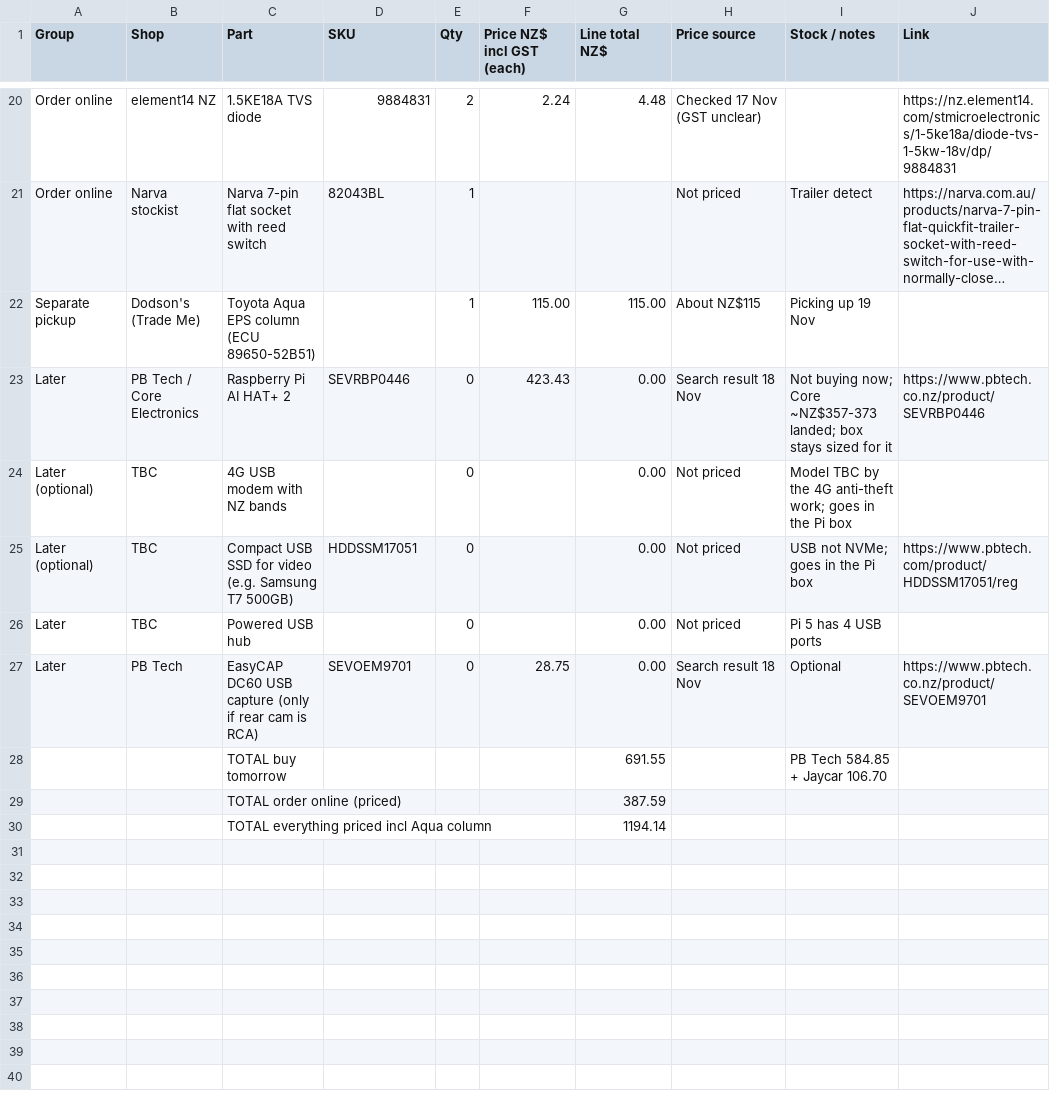
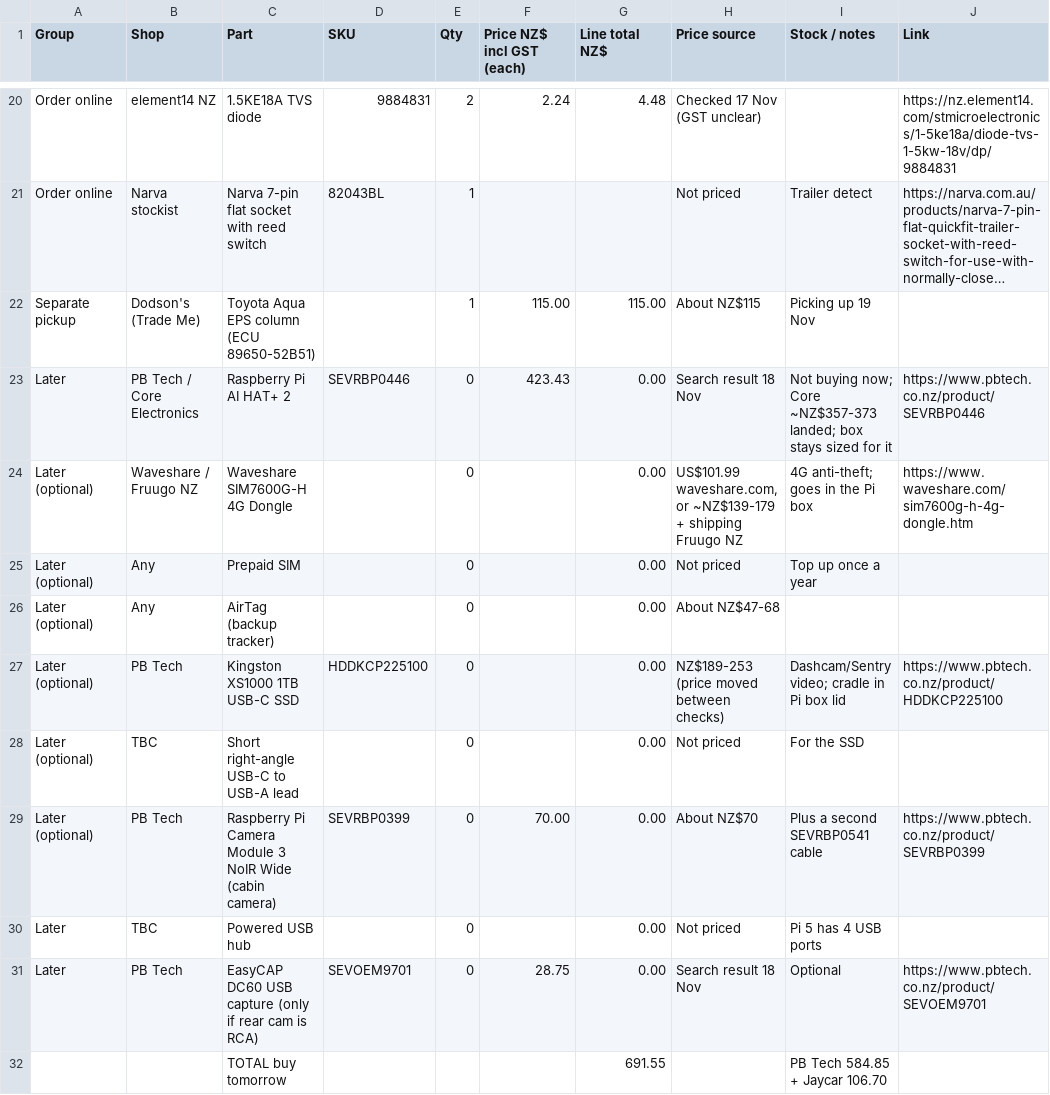
Before and after one commit to electrumnz/TERYXDACTL, a CSV file: docs/pbtech-order.csv, drawn as a sheet; only a part is shown, gaps mark what is left out; the shorter side is filled out with more unchanged rows; long unchanged cells end in ….

```diff
--- a/docs/pbtech-order.csv
+++ b/docs/pbtech-order.csv
@@ -23,4 +23,8 @@ Separate pickup,Dodson's (Trade Me),Toyota Aqua EPS column (ECU 89650-52B51),,1,
 Later,PB Tech / Core Electronics,Raspberry Pi AI HAT+ 2,SEVRBP0446,0,423.43,0.00,Search result 18 Nov,"Not buying now; Core ~NZ$357-373 landed; box stays sized for it",https://www.pbtech.co.nz/product/SEVRBP0446
-Later (optional),TBC,4G USB modem with NZ bands,,0,,0.00,Not priced,"Model TBC by the 4G anti-theft work; goes in the Pi box",
-Later (optional),TBC,Compact USB SSD for video (e.g. Samsung T7 500GB),HDDSSM17051,0,,0.00,Not priced,"USB not NVMe; goes in the Pi box",https://www.pbtech.com/product/HDDSSM17051/reg
+Later (optional),Waveshare / Fruugo NZ,Waveshare SIM7600G-H 4G Dongle,,0,,0.00,"US$101.99 waveshare.com, or ~NZ$139-179 + shipping Fruugo NZ","4G anti-theft; goes in the Pi box",https://www.waveshare.com/sim7600g-h-4g-dongle.htm
+Later (optional),Any,Prepaid SIM,,0,,0.00,Not priced,Top up once a year,
+Later (optional),Any,AirTag (backup tracker),,0,,0.00,About NZ$47-68,,
+Later (optional),PB Tech,Kingston XS1000 1TB USB-C SSD,HDDKCP225100,0,,0.00,NZ$189-253 (price moved between checks),"Dashcam/Sentry video; cradle in Pi box lid",https://www.pbtech.co.nz/product/HDDKCP225100
+Later (optional),TBC,Short right-angle USB-C to USB-A lead,,0,,0.00,Not priced,For the SSD,
+Later (optional),PB Tech,Raspberry Pi Camera Module 3 NoIR Wide (cabin camera),SEVRBP0399,0,70.00,0.00,About NZ$70,Plus a second SEVRBP0541 cable,https://www.pbtech.co.nz/product/SEVRBP0399
 Later,TBC,Powered USB hub,,0,,0.00,Not priced,Pi 5 has 4 USB ports,
```
Also changed, not shown: 2 other files.
